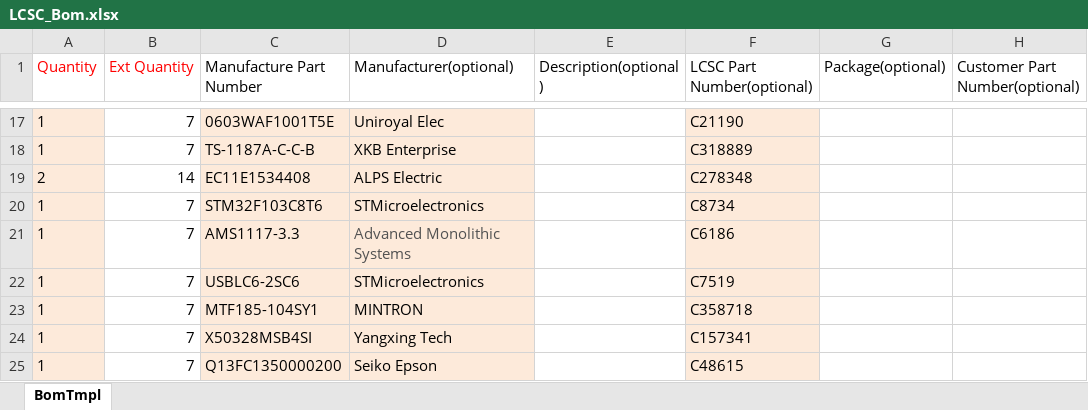
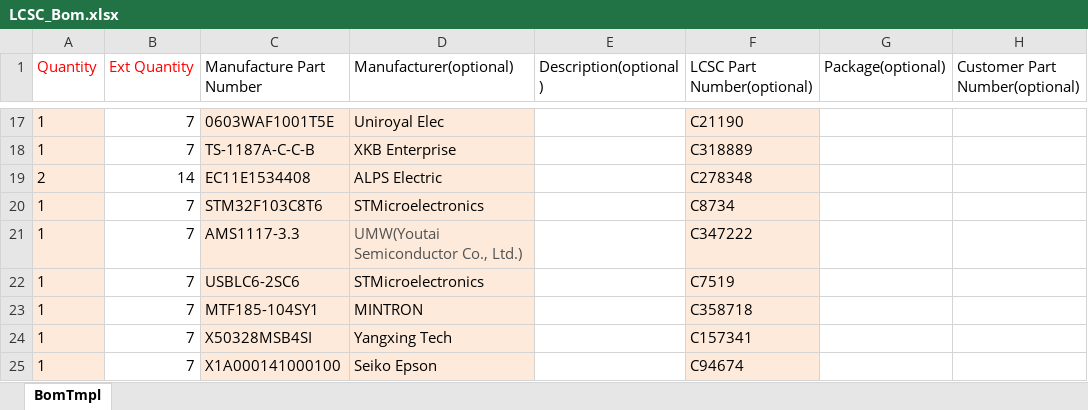
Before and after one commit to fl3tching101/Rocketboard-16, an Excel workbook: LCSC_Bom.xlsx, sheet BomTmpl, drawn as a sheet; only a part is shown, gaps mark what is left out; values as stored, in another font and other column widths than the file's, no borders; the diff names each change by its address in the sheet, - before the commit and + after, or states it on an @@ line.

Commit message:
Updated BOMs (to fix some duplicate items issues) and added a cost spreadsheet to keep up with the cost of the prototype design

```diff
--- a/LCSC_Bom.xlsx (sheet BomTmpl)
+++ b/LCSC_Bom.xlsx (sheet BomTmpl)
-D21 (Manufacturer(optional)): Advanced Monolithic Systems
+D21 (Manufacturer(optional)): UMW(Youtai Semiconductor Co., Ltd.)
-F21 (LCSC Part Number(optional)): C6186
+F21 (LCSC Part Number(optional)): C347222
-C25 (Manufacture Part Number): Q13FC1350000200
+C25 (Manufacture Part Number): X1A000141000100
-F25 (LCSC Part Number(optional)): C48615
+F25 (LCSC Part Number(optional)): C94674
```
Also changed, not shown: bom_manual.xlsx, 1 other file.
